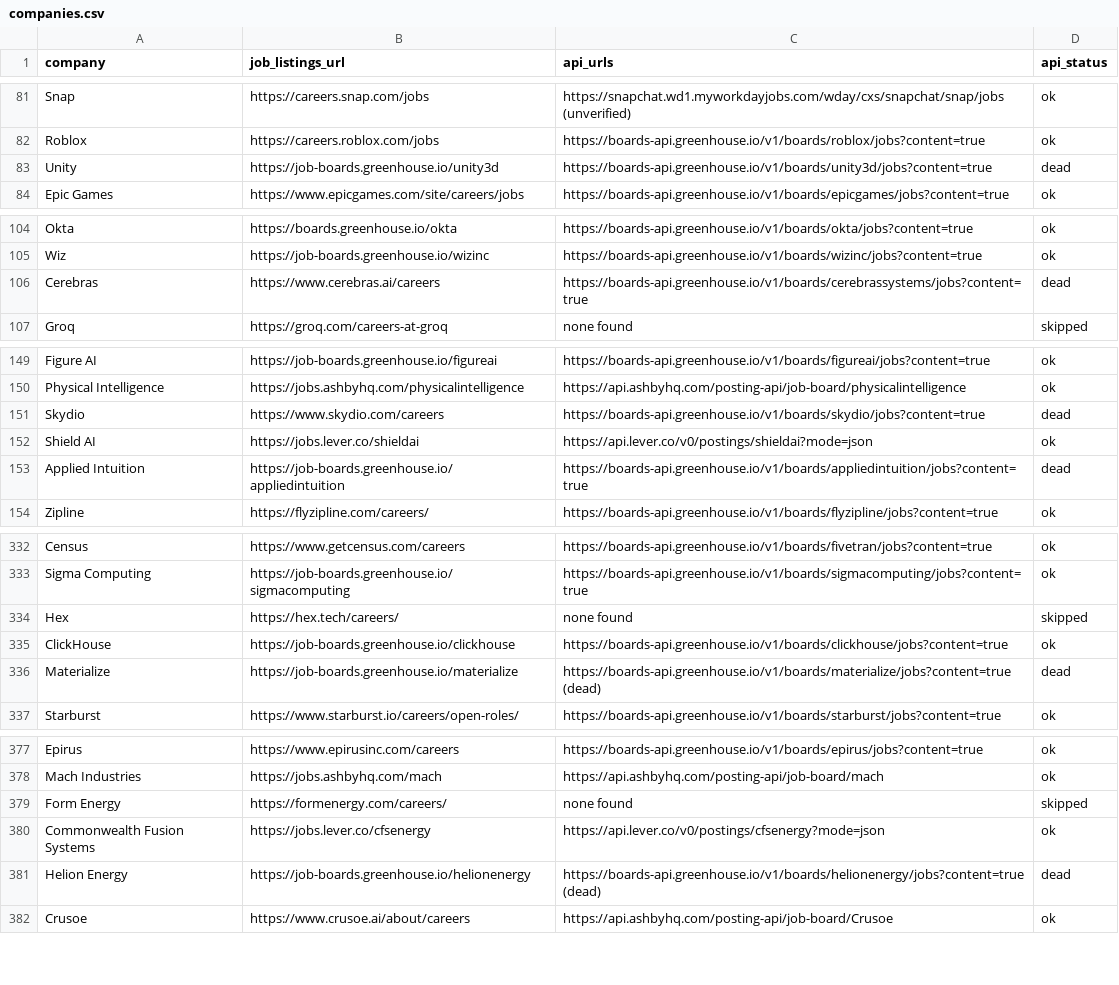
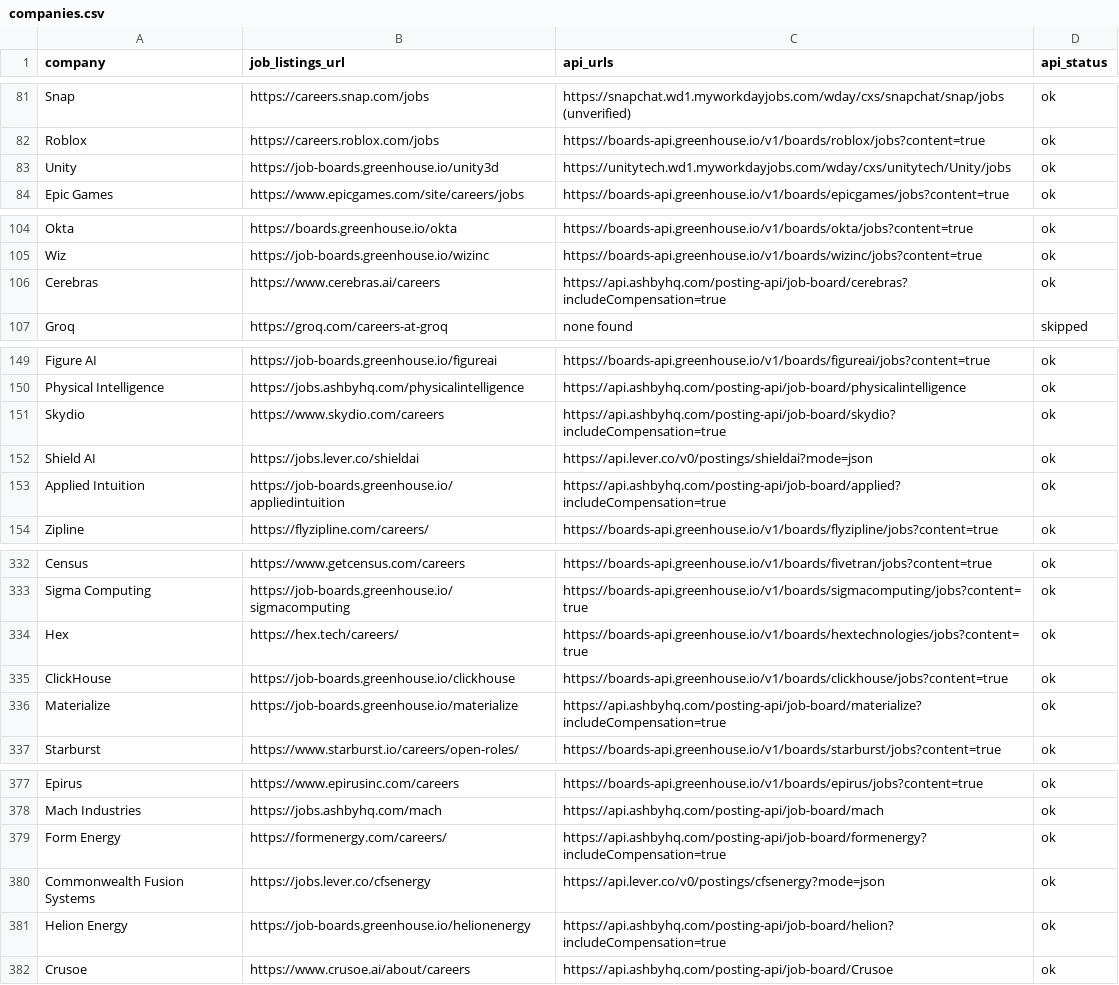
Before and after one commit to douglasichen/internships, a CSV file: companies.csv, drawn as a sheet; only a part is shown, gaps mark what is left out; the diff covers the shown part only.

Commit message:
Recover 18 drop-in job-board endpoints (Ashby/Greenhouse/Workday/Pinpoint) (#29)
Re-point dead/skipped companies.csv rows at live standard ATS endpoints
already supported by ats_boards. All 18 verified HTTP 200 with jobs present
before include. No code changes; out/all.json untouched.

```diff
--- a/companies.csv
+++ b/companies.csv
@@ -82,3 +82,3 @@ Snap,https://careers.snap.com/jobs,https://snapchat.wd1.myworkdayjobs.com/wday/c
 Roblox,https://careers.roblox.com/jobs,https://boards-api.greenhouse.io/v1/boards/roblox/jobs?content=true,ok
-Unity,https://job-boards.greenhouse.io/unity3d,https://boards-api.greenhouse.io/v1/boards/unity3d/jobs?content=true,dead
+Unity,https://job-boards.greenhouse.io/unity3d,https://unitytech.wd1.myworkdayjobs.com/wday/cxs/unitytech/Unity/jobs,ok
 Epic Games,https://www.epicgames.com/site/careers/jobs,https://boards-api.greenhouse.io/v1/boards/epicgames/jobs?content=true,ok
@@ -105,3 +105,3 @@ Okta,https://boards.greenhouse.io/okta,https://boards-api.greenhouse.io/v1/board
 Wiz,https://job-boards.greenhouse.io/wizinc,https://boards-api.greenhouse.io/v1/boards/wizinc/jobs?content=true,ok
-Cerebras,https://www.cerebras.ai/careers,https://boards-api.greenhouse.io/v1/boards/cerebrassystems/jobs?content=true,dead
+Cerebras,https://www.cerebras.ai/careers,https://api.ashbyhq.com/posting-api/job-board/cerebras?includeCompensation=true,ok
 Groq,https://groq.com/careers-at-groq,none found,skipped
@@ -150,5 +150,5 @@ Figure AI,https://job-boards.greenhouse.io/figureai,https://boards-api.greenhous
 Physical Intelligence,https://jobs.ashbyhq.com/physicalintelligence,https://api.ashbyhq.com/posting-api/job-board/physicalintelligence,ok
-Skydio,https://www.skydio.com/careers,https://boards-api.greenhouse.io/v1/boards/skydio/jobs?content=true,dead
+Skydio,https://www.skydio.com/careers,https://api.ashbyhq.com/posting-api/job-board/skydio?includeCompensation=true,ok
 Shield AI,https://jobs.lever.co/shieldai,https://api.lever.co/v0/postings/shieldai?mode=json,ok
-Applied Intuition,https://job-boards.greenhouse.io/appliedintuition,https://boards-api.greenhouse.io/v1/boards/appliedintuition/jobs?content=true,dead
+Applied Intuition,https://job-boards.greenhouse.io/appliedintuition,https://api.ashbyhq.com/posting-api/job-board/applied?includeCompensation=true,ok
 Zipline,https://flyzipline.com/careers/,https://boards-api.greenhouse.io/v1/boards/flyzipline/jobs?content=true,ok
@@ -333,5 +333,5 @@ Census,https://www.getcensus.com/careers,https://boards-api.greenhouse.io/v1/boa
 Sigma Computing,https://job-boards.greenhouse.io/sigmacomputing,https://boards-api.greenhouse.io/v1/boards/sigmacomputing/jobs?content=true,ok
-Hex,https://hex.tech/careers/,none found,skipped
+Hex,https://hex.tech/careers/,https://boards-api.greenhouse.io/v1/boards/hextechnologies/jobs?content=true,ok
 ClickHouse,https://job-boards.greenhouse.io/clickhouse,https://boards-api.greenhouse.io/v1/boards/clickhouse/jobs?content=true,ok
-Materialize,https://job-boards.greenhouse.io/materialize,https://boards-api.greenhouse.io/v1/boards/materialize/jobs?content=true (dead),dead
+Materialize,https://job-boards.greenhouse.io/materialize,https://api.ashbyhq.com/posting-api/job-board/materialize?includeCompensation=true,ok
 Starburst,https://www.starburst.io/careers/open-roles/,https://boards-api.greenhouse.io/v1/boards/starburst/jobs?content=true,ok
@@ -378,5 +378,5 @@ Epirus,https://www.epirusinc.com/careers,https://boards-api.greenhouse.io/v1/boa
 Mach Industries,https://jobs.ashbyhq.com/mach,https://api.ashbyhq.com/posting-api/job-board/mach,ok
-Form Energy,https://formenergy.com/careers/,none found,skipped
+Form Energy,https://formenergy.com/careers/,https://api.ashbyhq.com/posting-api/job-board/formenergy?includeCompensation=true,ok
 Commonwealth Fusion Systems,https://jobs.lever.co/cfsenergy,https://api.lever.co/v0/postings/cfsenergy?mode=json,ok
-Helion Energy,https://job-boards.greenhouse.io/helionenergy,https://boards-api.greenhouse.io/v1/boards/helionenergy/jobs?content=true (dead),dead
+Helion Energy,https://job-boards.greenhouse.io/helionenergy,https://api.ashbyhq.com/posting-api/job-board/helion?includeCompensation=true,ok
 Crusoe,https://www.crusoe.ai/about/careers,https://api.ashbyhq.com/posting-api/job-board/Crusoe,ok
```
Also changed, not shown: 20 edited cells elsewhere in this file.
